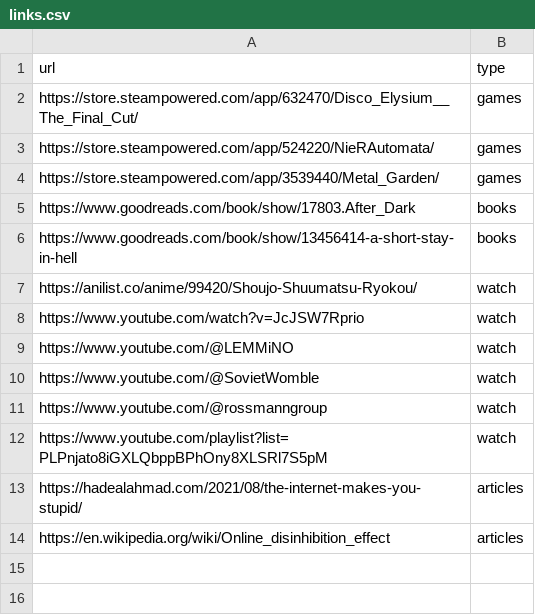
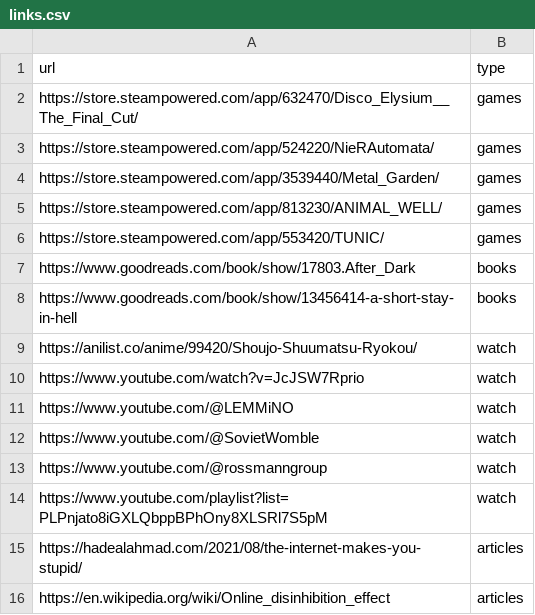
Before and after one commit to hadealahmad/jar-of-links, a CSV file: public/data/links.csv, drawn as a sheet; the diff names each change by its address in the sheet, - before the commit and + after, or states it on an @@ line.

Commit message:
feat: add ANIMAL WELL and TUNIC Steam links

```diff
--- a/public/data/links.csv
+++ b/public/data/links.csv
+row 5: https://store.steampowered.com/app/813230/ANIMAL_WELL/ | games
+row 6: https://store.steampowered.com/app/553420/TUNIC/ | games
```
